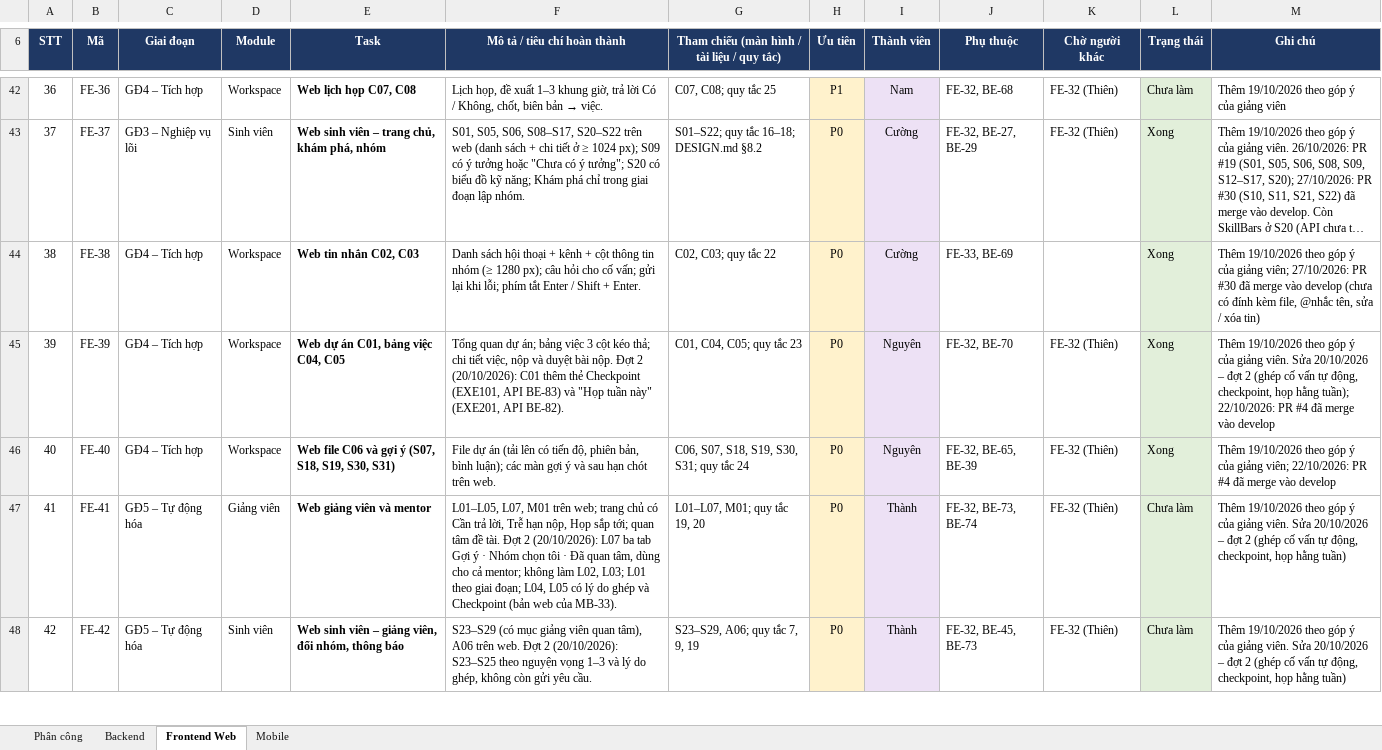
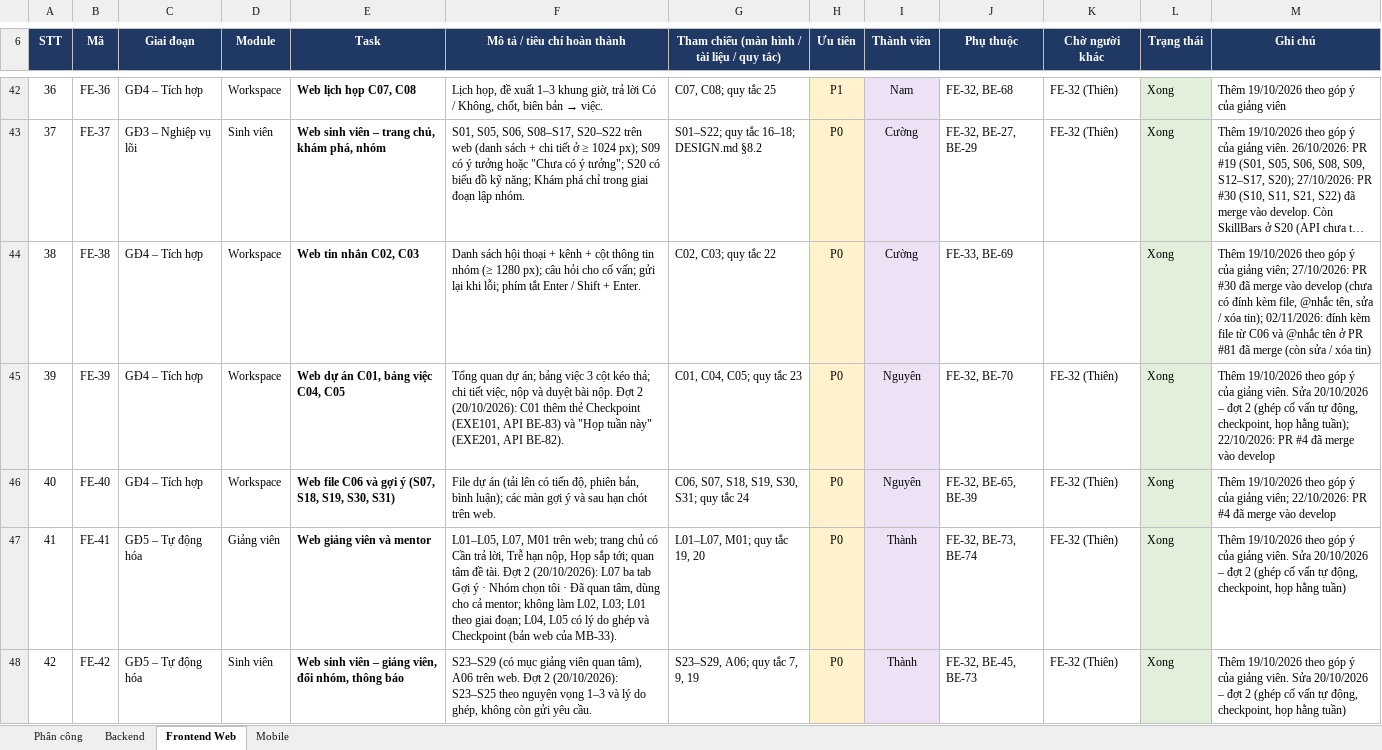
Before and after one commit to nmhthien58/ExeTeamMatching, an Excel workbook: docs/EXE_Team_Matching_Phan_chia_task.xlsx, sheet Frontend Web, drawn as a sheet; only a part is shown, gaps mark what is left out; long unchanged cells end in …; values as stored, in another font and other column widths than the file's, no borders; charts and pictures not drawn; the diff covers the shown part only; the diff names each change by its address in the sheet, - before the commit and + after, or states it on an @@ line.

```diff
--- a/docs/EXE_Team_Matching_Phan_chia_task.xlsx (sheet Frontend Web)
+++ b/docs/EXE_Team_Matching_Phan_chia_task.xlsx (sheet Frontend Web)
-L42 (Trạng thái): Chưa làm
+L42 (Trạng thái): Xong
-M44 (Ghi chú): …/ xóa tin)
+M44 (Ghi chú): …/ xóa tin); 02/11/2026: đính kèm file từ C06 và @nhắc tên ở PR #81 đã merge (còn sửa / xóa tin)
-L47:L48 (Trạng thái): Chưa làm
+L47:L48 (Trạng thái): Xong
```
Also changed, not shown: 4 added rows, 1 removed row and 21 edited cells elsewhere in this sheet, sheet Mobile, sheet Backend, sheet Phân công, formulas that keep their value.
